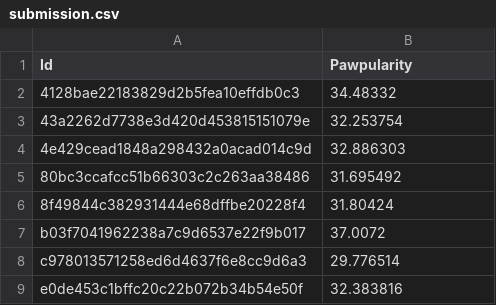
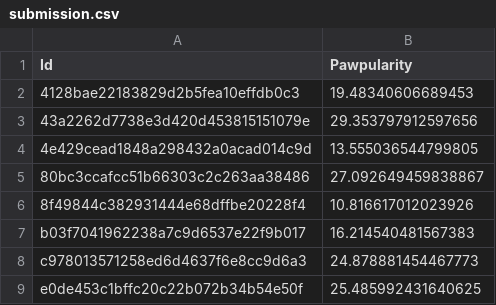
Before and after one commit to jamesY777/petfinder-pawpularity-score, a CSV file: submission.csv, drawn as a sheet.

```diff
--- a/submission.csv
+++ b/submission.csv
@@ -1,9 +1,9 @@
 Id,Pawpularity
-4128bae22183829d2b5fea10effdb0c3,34.48332
-43a2262d7738e3d420d453815151079e,32.253754
-4e429cead1848a298432a0acad014c9d,32.886303
-80bc3ccafcc51b66303c2c263aa38486,31.695492
-8f49844c382931444e68dffbe20228f4,31.80424
-b03f7041962238a7c9d6537e22f9b017,37.0072
-c978013571258ed6d4637f6e8cc9d6a3,29.776514
-e0de453c1bffc20c22b072b34b54e50f,32.383816
+4128bae22183829d2b5fea10effdb0c3,19.48340606689453
+43a2262d7738e3d420d453815151079e,29.353797912597656
+4e429cead1848a298432a0acad014c9d,13.555036544799805
+80bc3ccafcc51b66303c2c263aa38486,27.092649459838867
+8f49844c382931444e68dffbe20228f4,10.816617012023926
+b03f7041962238a7c9d6537e22f9b017,16.214540481567383
+c978013571258ed6d4637f6e8cc9d6a3,24.878881454467773
+e0de453c1bffc20c22b072b34b54e50f,25.485992431640625
```
Also changed, not shown: 19 other files.
